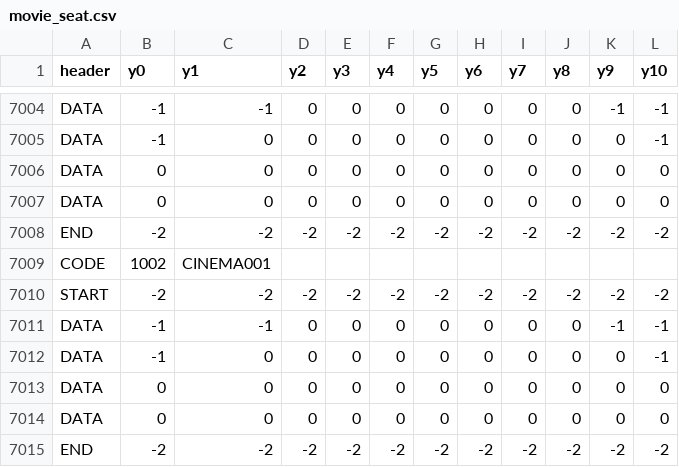
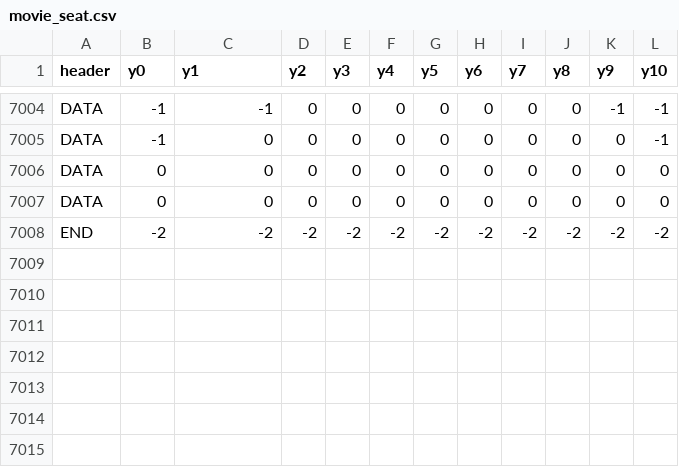
Before and after one commit to Kaboom6969/movie_booking_system, a CSV file: main_program/Data/movie_seat.csv, drawn as a sheet; only a part is shown, gaps mark what is left out; the diff names each change by its address in the sheet, - before the commit and + after, or states it on an @@ line.

Commit message:
- sync data

```diff
--- a/main_program/Data/movie_seat.csv
+++ b/main_program/Data/movie_seat.csv
-row 7009: CODE | 1002 | CINEMA001
-row 7010: START | -2 | -2 | -2 | -2 | -2 | -2 | -2 | -2 | -2 | -2 | -2
-row 7011: DATA | -1 | -1 | 0 | 0 | 0 | 0 | 0 | 0 | 0 | -1 | -1
-row 7012: DATA | -1 | 0 | 0 | 0 | 0 | 0 | 0 | 0 | 0 | 0 | -1
-row 7013: DATA | 0 | 0 | 0 | 0 | 0 | 0 | 0 | 0 | 0 | 0 | 0
-row 7014: DATA | 0 | 0 | 0 | 0 | 0 | 0 | 0 | 0 | 0 | 0 | 0
-row 7015: END | -2 | -2 | -2 | -2 | -2 | -2 | -2 | -2 | -2 | -2 | -2
```
Also changed, not shown: main_program/Data/movie_list.csv.
